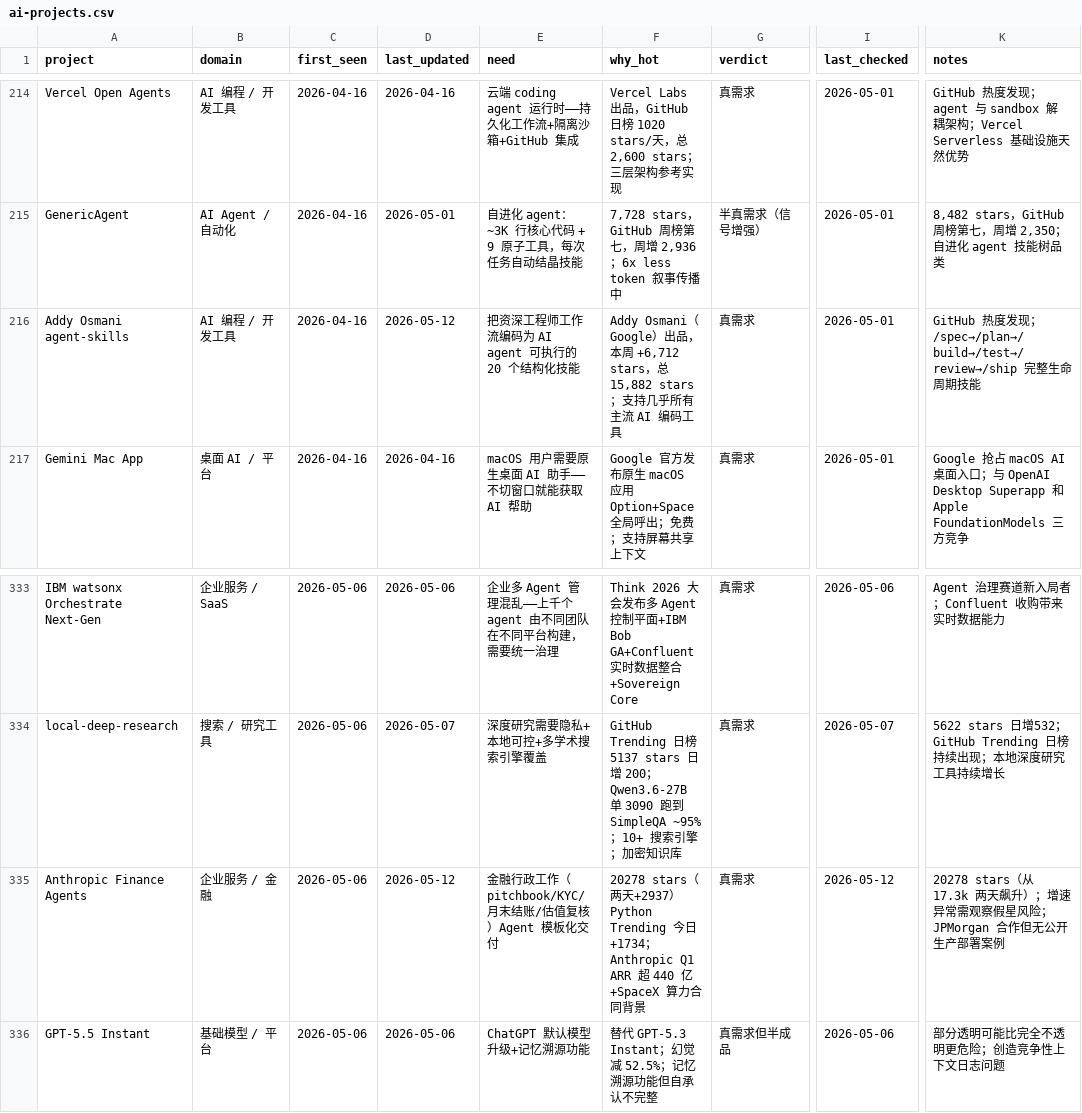
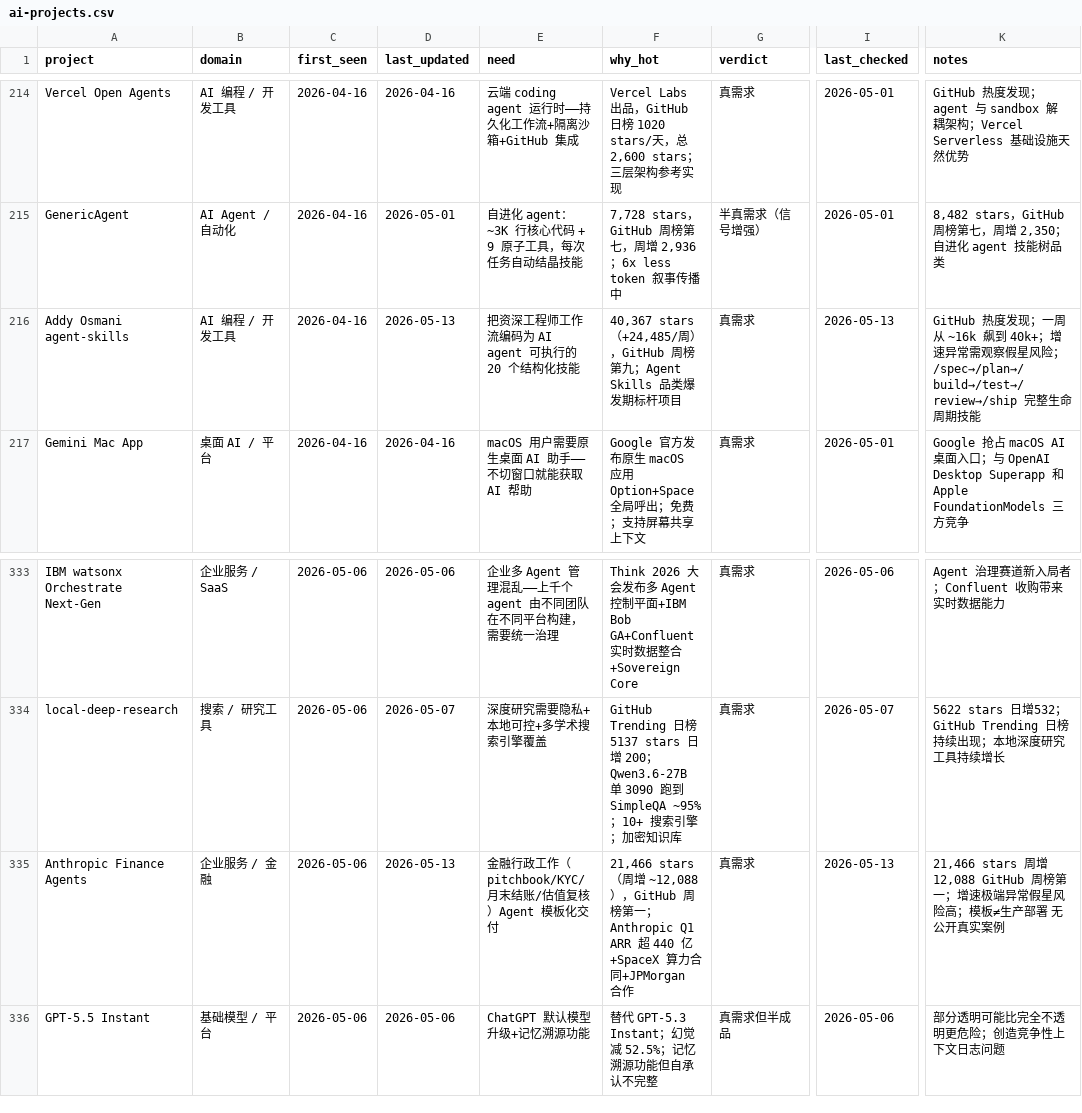
Before and after one commit to KuumaSan/AIProducts, a CSV file: tracking/ai-projects.csv, drawn as a sheet; only a part is shown, gaps mark what is left out; the diff names each change by its address in the sheet, - before the commit and + after, or states it on an @@ line.

Commit message:
Daily AI tracker update 2026-05-13

```diff
--- a/tracking/ai-projects.csv
+++ b/tracking/ai-projects.csv
-D216 (last_updated): 2026-05-12
+D216 (last_updated): 2026-05-13
-F216 (why_hot): Addy Osmani（Google）出品，本周 +6,712 stars，总 15,882 stars；支持几乎所有主流 AI 编码工具
+F216 (why_hot): 40,367 stars（+24,485/周），GitHub 周榜第九；Agent Skills 品类爆发期标杆项目
-I216 (last_checked): 2026-05-01
+I216 (last_checked): 2026-05-13
-K216 (notes): …现；/spec→/plan→/build→/test→/review→/ship 完…
+K216 (notes): …现；一周从 ~16k 飙到 40k+；增速异常需观察假星风险；/spec→/plan→/build→/test→/review→/ship 完…
-D335 (last_updated): 2026-05-12
+D335 (last_updated): 2026-05-13
-F335 (why_hot): 20278 stars（两天+2937）Python Trending 今日+1734；Anthropic Q1 ARR 超 440 亿+SpaceX 算力合同背景
+F335 (why_hot): 21,466 stars（周增 ~12,088），GitHub 周榜第一；Anthropic Q1 ARR 超 440 亿+SpaceX 算力合同+JPMorgan 合作
-I335 (last_checked): 2026-05-12
+I335 (last_checked): 2026-05-13
-K335 (notes): 20278 stars（从 17.3k 两天飙升）；增速异常需观察假星风险；JPMorgan 合作但无公开生产部署案例
+K335 (notes): 21,466 stars 周增 12,088 GitHub 周榜第一；增速极端异常假星风险高；模板≠生产部署 无公开真实案例
```
